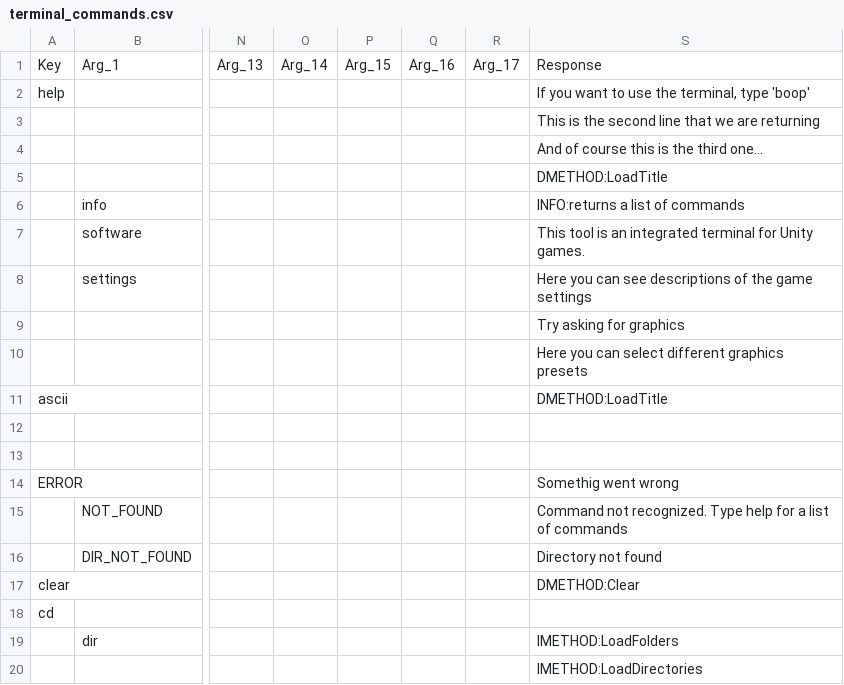
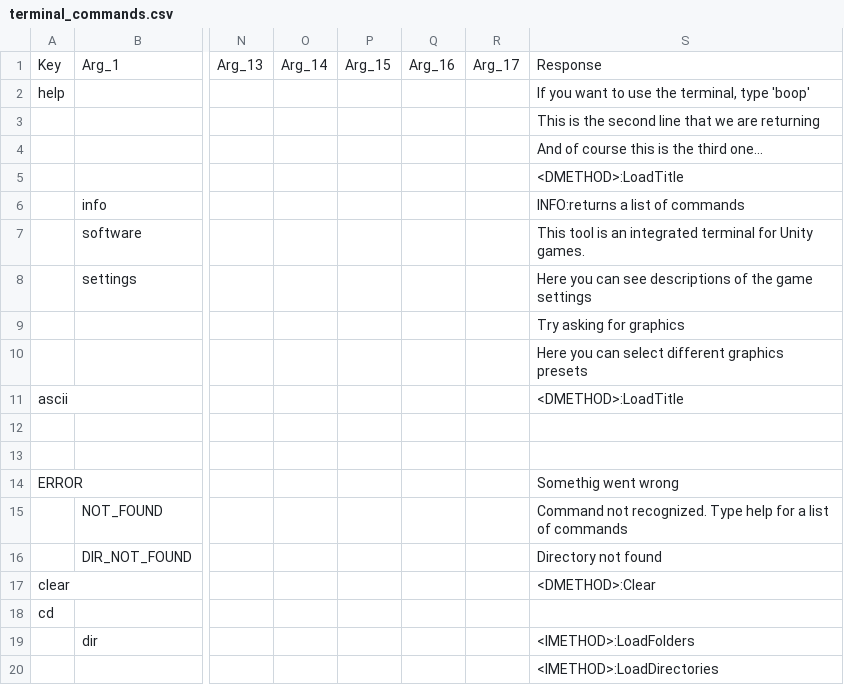
Before and after one commit to alejaMig21/unity_cli, a CSV file: Assets/StreamingAssets/terminal_commands.csv, drawn as a sheet; only a part is shown, gaps mark what is left out; the diff names each change by its address in the sheet, - before the commit and + after, or states it on an @@ line.

Commit message:
progress
Details:
- The interpreter now uses a list of InterpreterServices to generate responses based on the users input.
- The Interpreter now uses a list of DecoratorServices to generate decorated responses based on a list of basic responses.
- The Interpreter now gets a list of responses that later are turned into decorated responses.

```diff
--- a/Assets/StreamingAssets/terminal_commands.csv
+++ b/Assets/StreamingAssets/terminal_commands.csv
-S5: DMETHOD:LoadTitle
+S5: <DMETHOD>:LoadTitle
-S11: DMETHOD:LoadTitle
+S11: <DMETHOD>:LoadTitle
-S17: DMETHOD:Clear
+S17: <DMETHOD>:Clear
-S19: IMETHOD:LoadFolders
+S19: <IMETHOD>:LoadFolders
-S20: IMETHOD:LoadDirectories
+S20: <IMETHOD>:LoadDirectories
```
Also changed, not shown: 5 other files.
